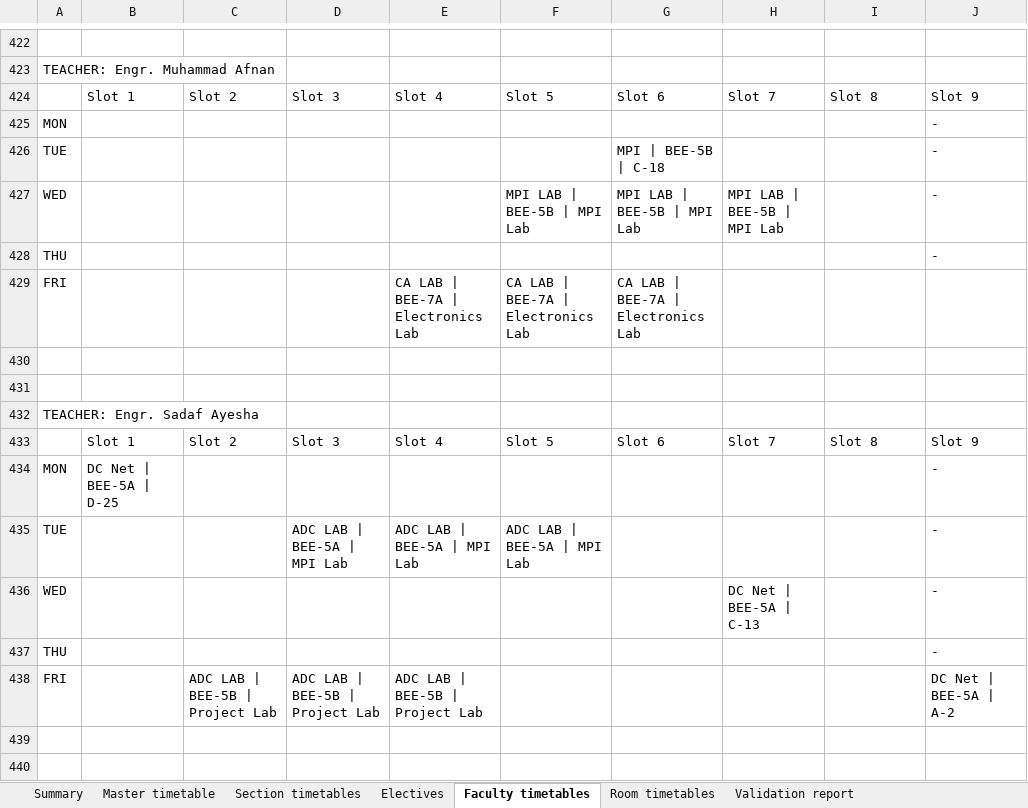
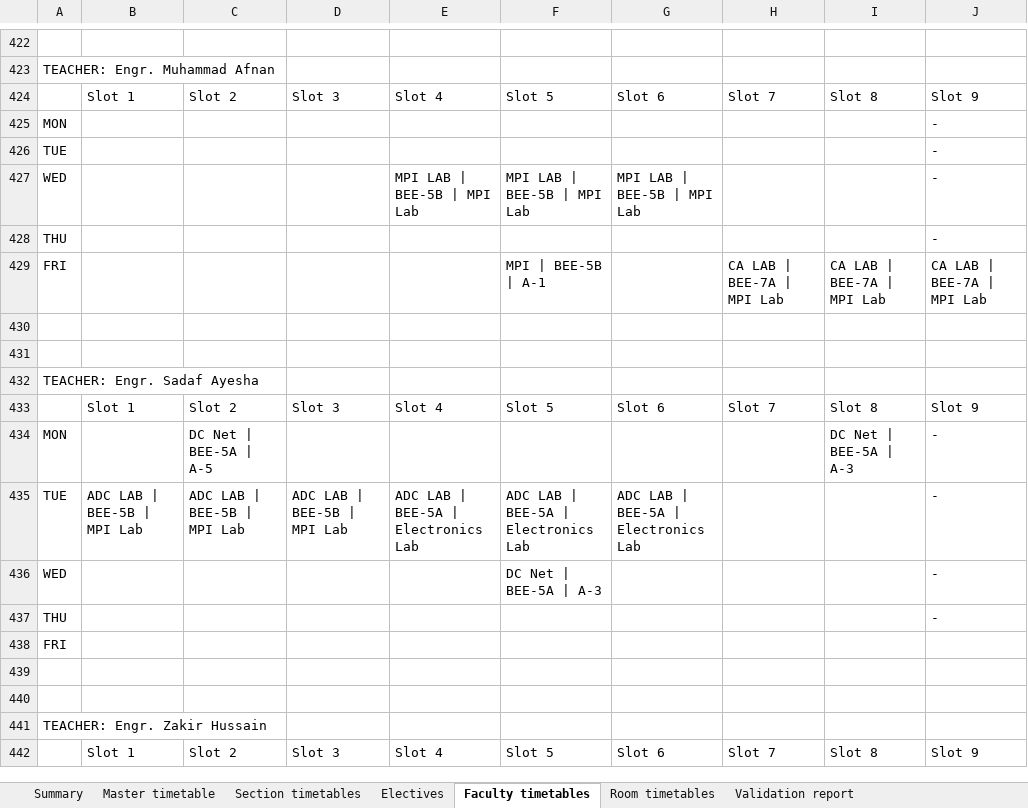
Before and after one commit to ErfaKashif/AI-Powered-University-Timetable-Generator, an Excel workbook: output/timetable_sem5_7.xlsx, sheet Faculty timetables, drawn as a sheet; only a part is shown, gaps mark what is left out; the shorter side is filled out with more unchanged rows; values as stored, in another font and other column widths than the file's, no borders; removed rows and columns are numbered as before the commit, all else as after; the diff covers the shown part only; the diff names each change by its address in the sheet, - before the commit and + after, or states it on an @@ line.

```diff
--- a/output/timetable_sem5_7.xlsx (sheet Faculty timetables)
+++ b/output/timetable_sem5_7.xlsx (sheet Faculty timetables)
-G426: MPI | BEE-5B | C-18
+G426: (empty)
-E427: (empty)
+E427: MPI LAB | BEE-5B | MPI Lab
-H427: MPI LAB | BEE-5B | MPI Lab
+H427: (empty)
-row 429: FRI |  |  |  | CA LAB | BEE-7A | Electronics Lab | CA LAB | BEE-7A | Electronics Lab | CA LAB | BEE-7A | Electronics Lab
+row 429: FRI |  |  |  |  | MPI | BEE-5B | A-1 |  | CA LAB | BEE-7A | MPI Lab | CA LAB | BEE-7A | MPI Lab | CA LAB | BEE-7A | MPI Lab
-B434: DC Net | BEE-5A | D-25
+B434: (empty)
-C434: (empty)
+C434: DC Net | BEE-5A | A-5
-I434: (empty)
+I434: DC Net | BEE-5A | A-3
-B435: (empty)
+B435: ADC LAB | BEE-5B | MPI Lab
-C435: (empty)
+C435: ADC LAB | BEE-5B | MPI Lab
-D435: ADC LAB | BEE-5A | MPI Lab
+D435: ADC LAB | BEE-5B | MPI Lab
-E435: ADC LAB | BEE-5A | MPI Lab
+E435: ADC LAB | BEE-5A | Electronics Lab
-F435: ADC LAB | BEE-5A | MPI Lab
+F435: ADC LAB | BEE-5A | Electronics Lab
-G435: (empty)
+G435: ADC LAB | BEE-5A | Electronics Lab
-F436: (empty)
+F436: DC Net | BEE-5A | A-3
-H436: DC Net | BEE-5A | C-13
+H436: (empty)
-row 438: FRI |  | ADC LAB | BEE-5B | Project Lab | ADC LAB | BEE-5B | Project Lab | ADC LAB | BEE-5B | Project Lab |  |  |  |  | DC Net | BEE-5A | A-2
+row 438: FRI
```
Also changed, not shown: 25 added rows, 25 removed rows and 830 edited cells elsewhere in this sheet, sheet Master timetable, sheet Section timetables, sheet Room timetables, sheet Electives, sheet Validation report, sheet Summary, 12 other files.
